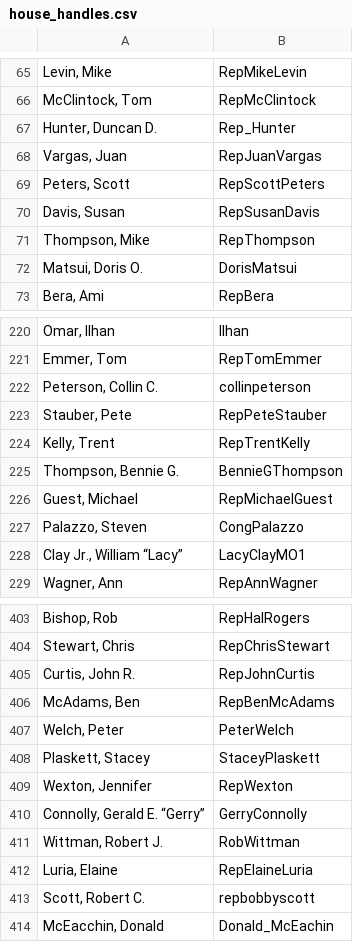
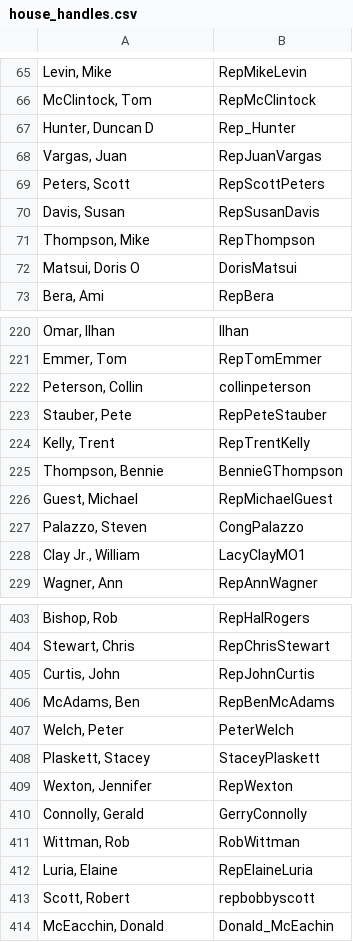
Before and after one commit to zoebohn/cs221project, a CSV file: house_handles.csv, drawn as a sheet; only a part is shown, gaps mark what is left out; the diff covers the shown part only.

```diff
--- a/house_handles.csv
+++ b/house_handles.csv
@@ -66,3 +66,3 @@
 "McClintock, Tom",RepMcClintock
-"Hunter, Duncan D.",Rep_Hunter
+"Hunter, Duncan D",Rep_Hunter
 "Vargas, Juan",RepJuanVargas
@@ -71,3 +71,3 @@
 "Thompson, Mike",RepThompson
-"Matsui, Doris O.",DorisMatsui
+"Matsui, Doris O",DorisMatsui
 "Bera, Ami",RepBera
@@ -221,9 +221,9 @@
 "Emmer, Tom",RepTomEmmer
-"Peterson, Collin C.",collinpeterson
+"Peterson, Collin",collinpeterson
 "Stauber, Pete",RepPeteStauber
 "Kelly, Trent",RepTrentKelly
-"Thompson, Bennie G.",BennieGThompson
+"Thompson, Bennie",BennieGThompson
 "Guest, Michael",RepMichaelGuest
 "Palazzo, Steven",CongPalazzo
-"Clay Jr., William “Lacy”",LacyClayMO1
+"Clay Jr., William",LacyClayMO1
 "Wagner, Ann",RepAnnWagner
@@ -404,3 +404,3 @@
 "Stewart, Chris",RepChrisStewart
-"Curtis, John R.",RepJohnCurtis
+"Curtis, John",RepJohnCurtis
 "McAdams, Ben",RepBenMcAdams
@@ -409,6 +409,6 @@
 "Wexton, Jennifer",RepWexton
-"Connolly, Gerald E. “Gerry”",GerryConnolly
-"Wittman, Robert J.",RobWittman
+"Connolly, Gerald",GerryConnolly
+"Wittman, Rob",RobWittman
 "Luria, Elaine",RepElaineLuria
-"Scott, Robert C.",repbobbyscott
+"Scott, Robert",repbobbyscott
 "McEacchin, Donald",Donald_McEachin
```
Also changed, not shown: 36 edited cells elsewhere in this file, 3 other files.
